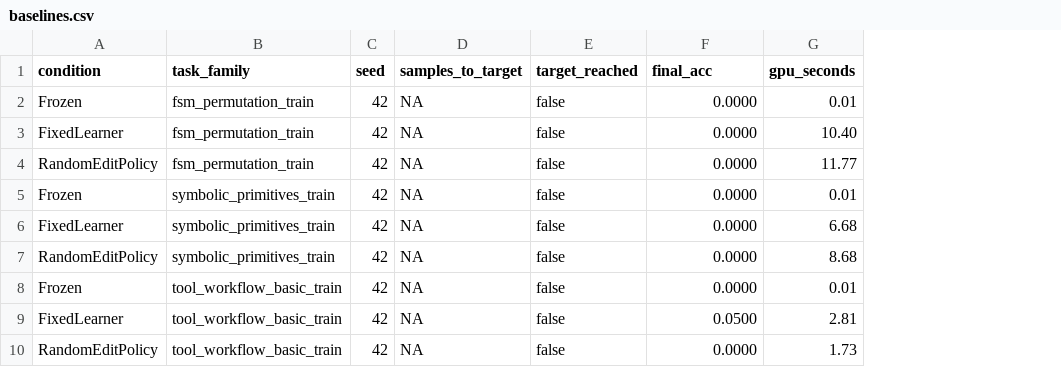
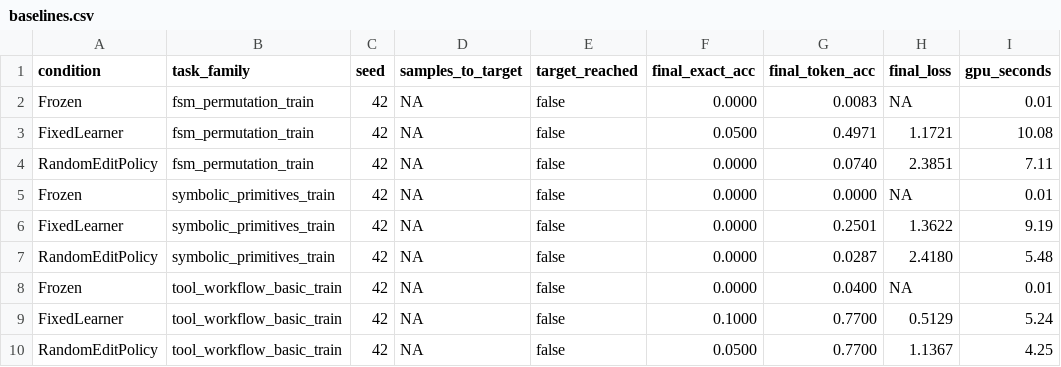
Before and after one commit to JEDIx420/moonshot, a CSV file: experiments/20261116-wave0-integrity/baselines.csv, drawn as a sheet; addresses are those after the commit; the diff names each change by its address in the sheet, - before the commit and + after, or states it on an @@ line.

Commit message:
Wave 0: Logged run_06 gate verification artifacts and findings

```diff
--- a/experiments/20261116-wave0-integrity/baselines.csv
+++ b/experiments/20261116-wave0-integrity/baselines.csv
+column G (final_token_acc), rows 2-10: 0.0083 | 0.4971 | 0.0740 | 0.0000 | 0.2501 | 0.0287 | 0.0400 | 0.7700 | 0.7700
+column H (final_loss), rows 2-10: NA | 1.1721 | 2.3851 | NA | 1.3622 | 2.4180 | NA | 0.5129 | 1.1367
-F1: final_acc
+F1: final_exact_acc
-F3 (final_exact_acc): 0.0000
+F3 (final_exact_acc): 0.0500
-I3 (gpu_seconds): 10.40
+I3 (gpu_seconds): 10.08
-I4 (gpu_seconds): 11.77
+I4 (gpu_seconds): 7.11
-I6 (gpu_seconds): 6.68
+I6 (gpu_seconds): 9.19
-I7 (gpu_seconds): 8.68
+I7 (gpu_seconds): 5.48
-F9 (final_exact_acc): 0.0500
+F9 (final_exact_acc): 0.1000
-I9 (gpu_seconds): 2.81
+I9 (gpu_seconds): 5.24
-F10 (final_exact_acc): 0.0000
+F10 (final_exact_acc): 0.0500
-I10 (gpu_seconds): 1.73
+I10 (gpu_seconds): 4.25
```
Also changed, not shown: experiments/20261116-wave0-integrity/ablations.csv, experiments/20261116-wave0-integrity/learning_curves.csv, 8 other files.
